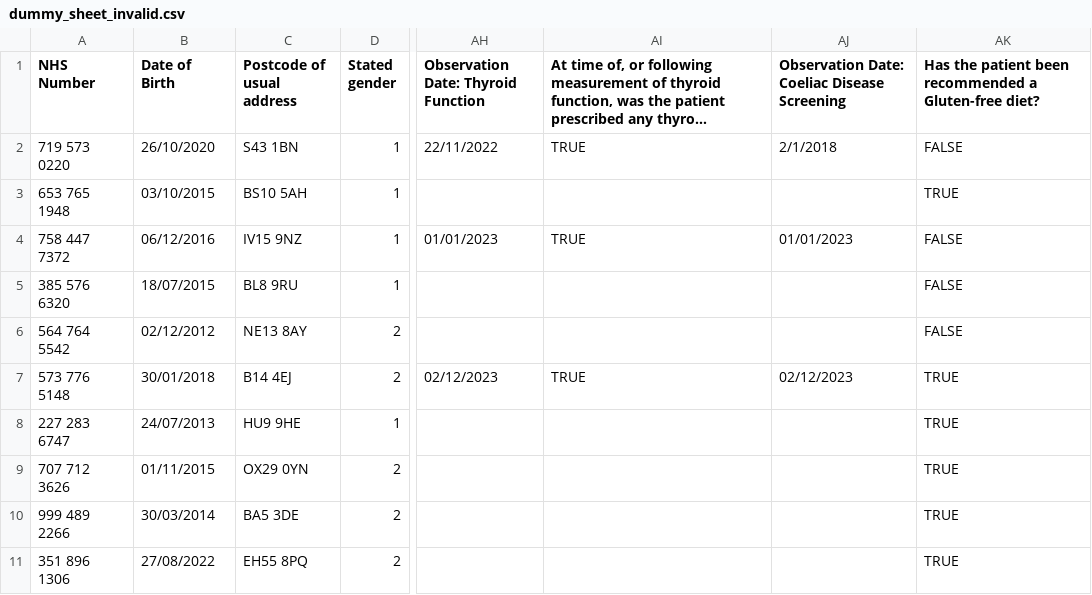
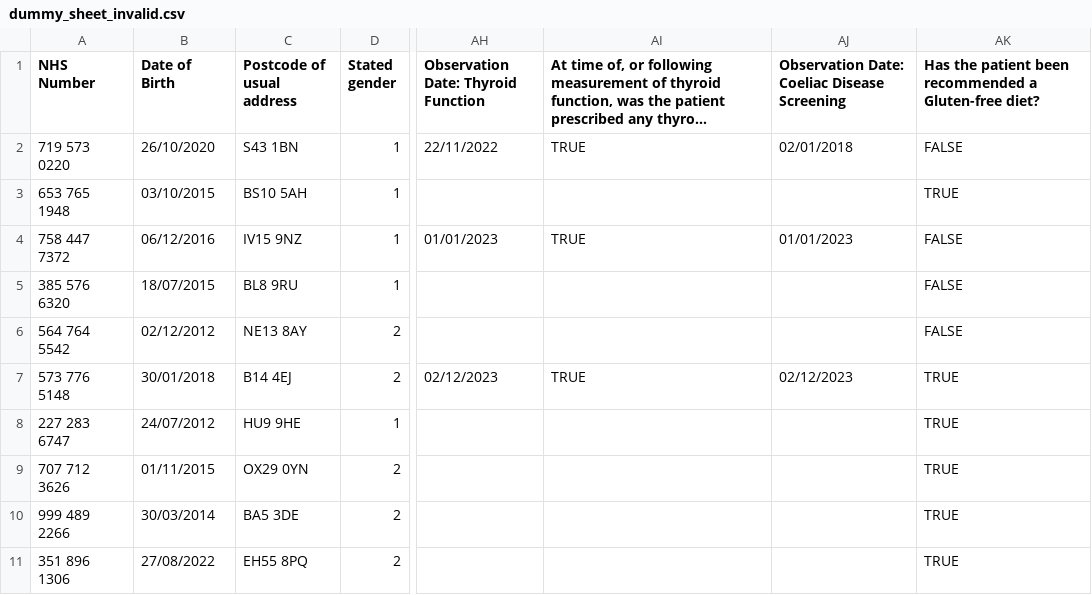
Before and after one commit to rcpch/national-paediatric-diabetes-audit, a CSV file: project/npda/dummy_sheets/dummy_sheet_invalid.csv, drawn as a sheet; only a part is shown, gaps mark what is left out; long unchanged cells end in …; the diff names each change by its address in the sheet, - before the commit and + after, or states it on an @@ line.

Commit message:
update dummy sheet invalid to have a child >12yo
Signed-off-by: anchit-chandran <anchit97123@gmail.com>

```diff
--- a/project/npda/dummy_sheets/dummy_sheet_invalid.csv
+++ b/project/npda/dummy_sheets/dummy_sheet_invalid.csv
-AJ2: 2/1/2018
+AJ2: 02/01/2018
-B8 (Date of Birth): 24/07/2013
+B8 (Date of Birth): 24/07/2012
```
